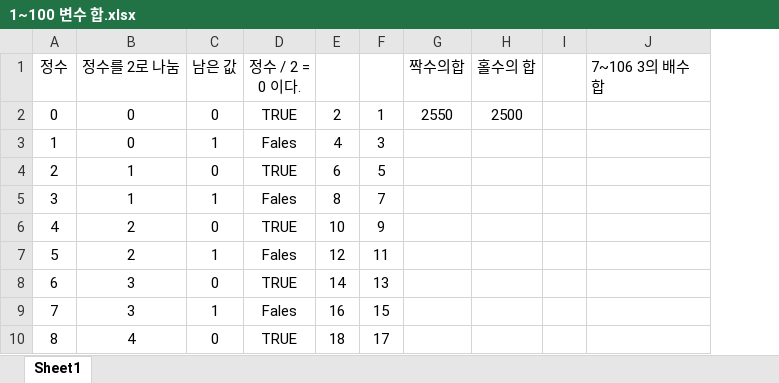
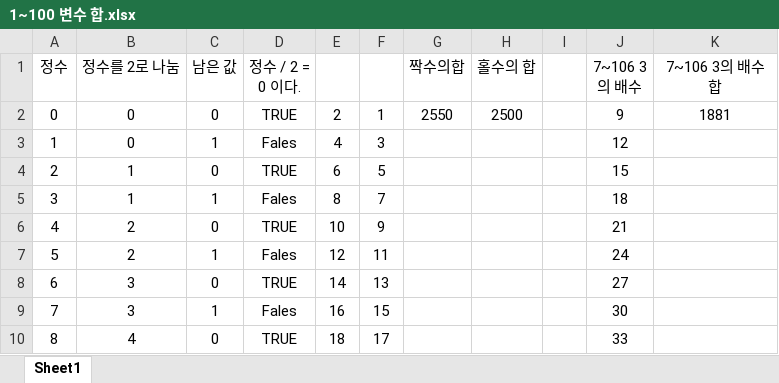
Before and after one commit to Giljm/Giljm-Biz_2021_01_403_java, an Excel workbook: Java_008/1~100 변수 합.xlsx, sheet Sheet1, drawn as a sheet; only a part is shown; values as stored, in another font and other column widths than the file's, no borders; addresses are those after the commit; the diff names each change by its address in the sheet, - before the commit and + after, or states it on an @@ line.

```diff
--- a/Java_008/1~100 변수 합.xlsx (sheet Sheet1)
+++ b/Java_008/1~100 변수 합.xlsx (sheet Sheet1)
+column J (7~106 3의 배수), rows 2-10: 9 | 12 | 15 | 18 | 21 | 24 | 27 | 30 | 33
-K1 alignment: left
+K1 alignment: center
-K2 (7~106 3의 배수 합): (empty)
+K2 (7~106 3의 배수 합): 1881
```
Also changed, not shown: 9 other files.
